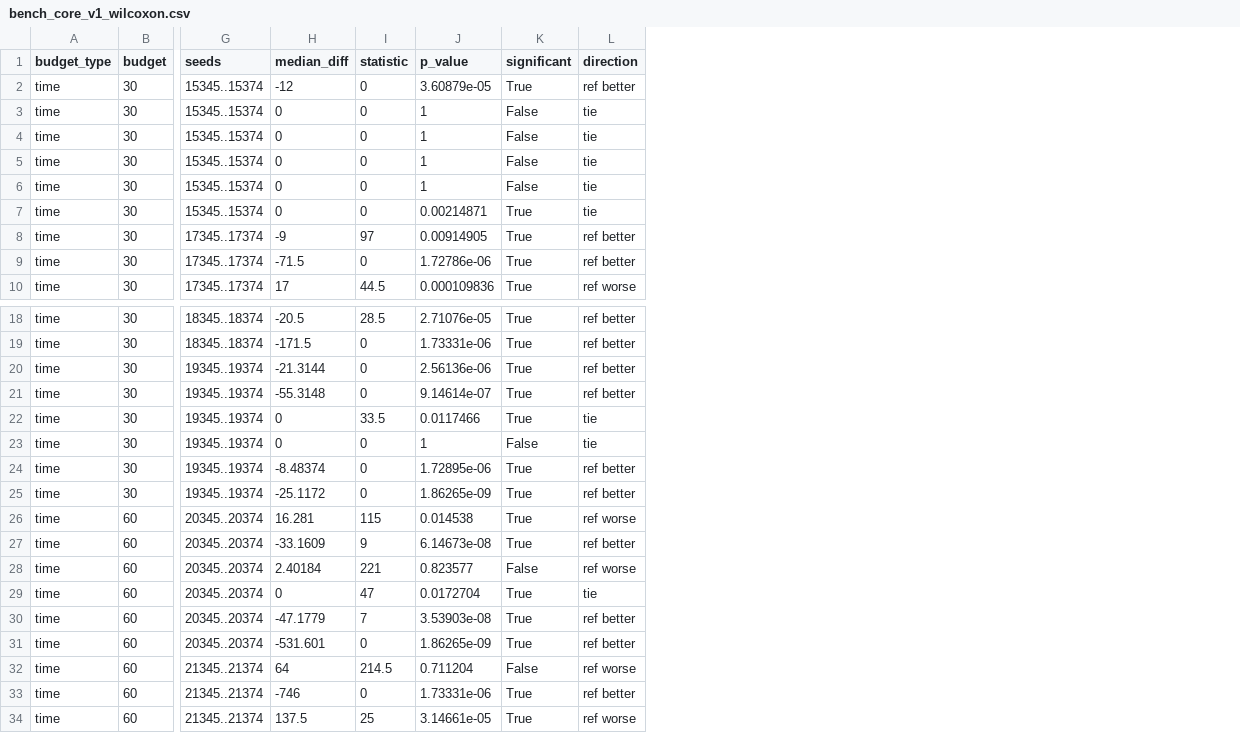
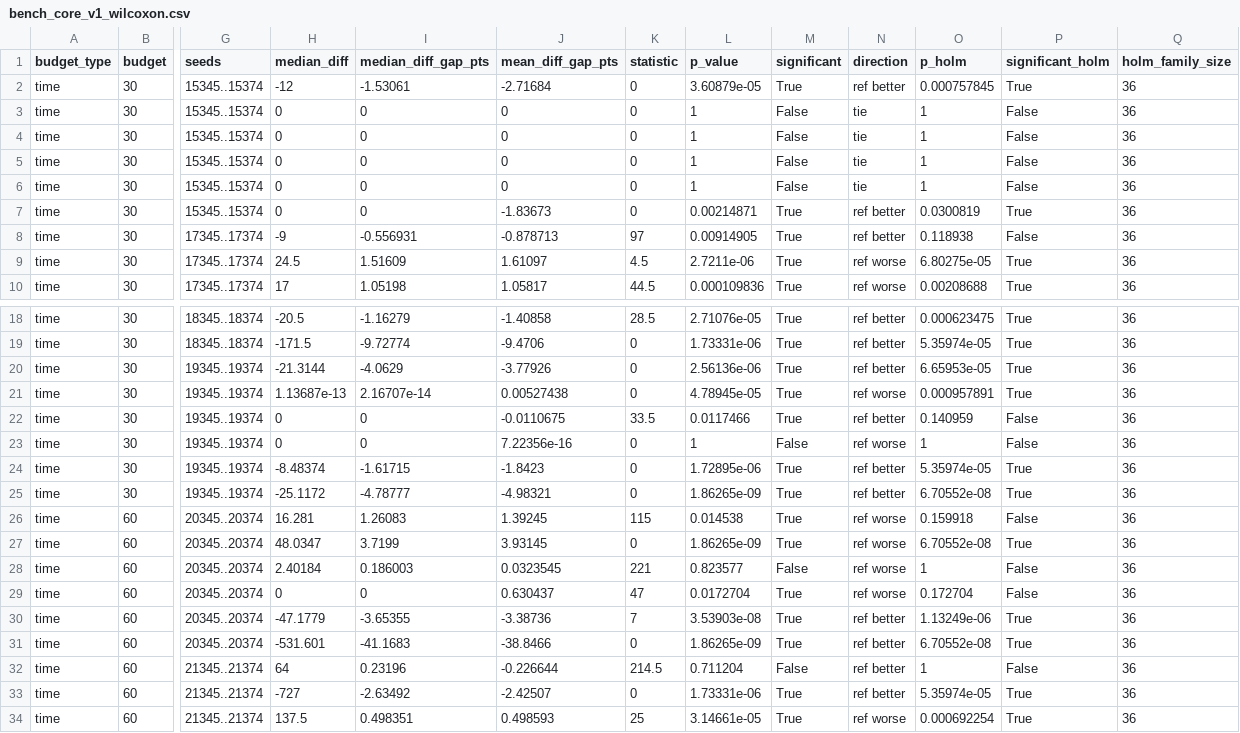
Before and after one commit to ANT1517/Quantum-Route, a CSV file: results/tables/bench_core_v1_wilcoxon.csv, drawn as a sheet; only a part is shown, gaps mark what is left out; addresses are those after the commit; the diff covers the shown part only; the diff names each change by its address in the sheet, - before the commit and + after, or states it on an @@ line.

```diff
--- a/results/tables/bench_core_v1_wilcoxon.csv
+++ b/results/tables/bench_core_v1_wilcoxon.csv
+column I (median_diff_gap_pts), rows 2-10: -1.53061 | 0 | 0 | 0 | 0 | 0 | -0.556931 | 1.51609 | 1.05198; rows 18-34: -1.16279 | -9.72774 | -4.0629 | 2.16707e-14 | 0 | 0 | -1.61715 | -4.78777 | 1.26083 | 3.7199 | 0.186003 | 0 | -3.65355 | -41.1683 | 0.23196 | -2.63492 | 0.498351
+column J (mean_diff_gap_pts), rows 2-10: -2.71684 | 0 | 0 | 0 | 0 | -1.83673 | -0.878713 | 1.61097 | 1.05817; rows 18-34: -1.40858 | -9.4706 | -3.77926 | 0.00527438 | -0.0110675 | 7.22356e-16 | -1.8423 | -4.98321 | 1.39245 | 3.93145 | 0.0323545 | 0.630437 | -3.38736 | -38.8466 | -0.226644 | -2.42507 | 0.498593
+column O (p_holm), rows 2-10: 0.000757845 | 1 | 1 | 1 | 1 | 0.0300819 | 0.118938 | 6.80275e-05 | 0.00208688; rows 18-34: 0.000623475 | 5.35974e-05 | 6.65953e-05 | 0.000957891 | 0.140959 | 1 | 5.35974e-05 | 6.70552e-08 | 0.159918 | 6.70552e-08 | 1 | 0.172704 | 1.13249e-06 | 6.70552e-08 | 1 | 5.35974e-05 | 0.000692254
+column P (significant_holm), rows 2-10: True | False | False | False | False | True | False | True | True; rows 18-34: True | True | True | True | False | False | True | True | False | True | False | False | True | True | False | True | True
+column Q (holm_family_size), rows 2-10: all 36; rows 18-34: all 36
-N7 (direction): tie
+N7 (direction): ref better
-H9 (median_diff): -71.5
+H9 (median_diff): 24.5
-K9 (statistic): 0
+K9 (statistic): 4.5
-L9 (p_value): 1.72786e-06
+L9 (p_value): 2.7211e-06
-N9 (direction): ref better
+N9 (direction): ref worse
-H21 (median_diff): -55.3148
+H21 (median_diff): 1.13687e-13
-L21 (p_value): 9.14614e-07
+L21 (p_value): 4.78945e-05
-N21 (direction): ref better
+N21 (direction): ref worse
-N22 (direction): tie
+N22 (direction): ref better
-N23 (direction): tie
+N23 (direction): ref worse
-H27 (median_diff): -33.1609
+H27 (median_diff): 48.0347
-K27 (statistic): 9
+K27 (statistic): 0
-L27 (p_value): 6.14673e-08
+L27 (p_value): 1.86265e-09
-N27 (direction): ref better
+N27 (direction): ref worse
-N29 (direction): tie
+N29 (direction): ref worse
-N32 (direction): ref worse
+N32 (direction): ref better
-H33 (median_diff): -746
+H33 (median_diff): -727
```
Also changed, not shown: 3 edited cells elsewhere in this file, results/run_info/mem_log.csv, results/tables/ablation_chain.csv, 57 other files.
